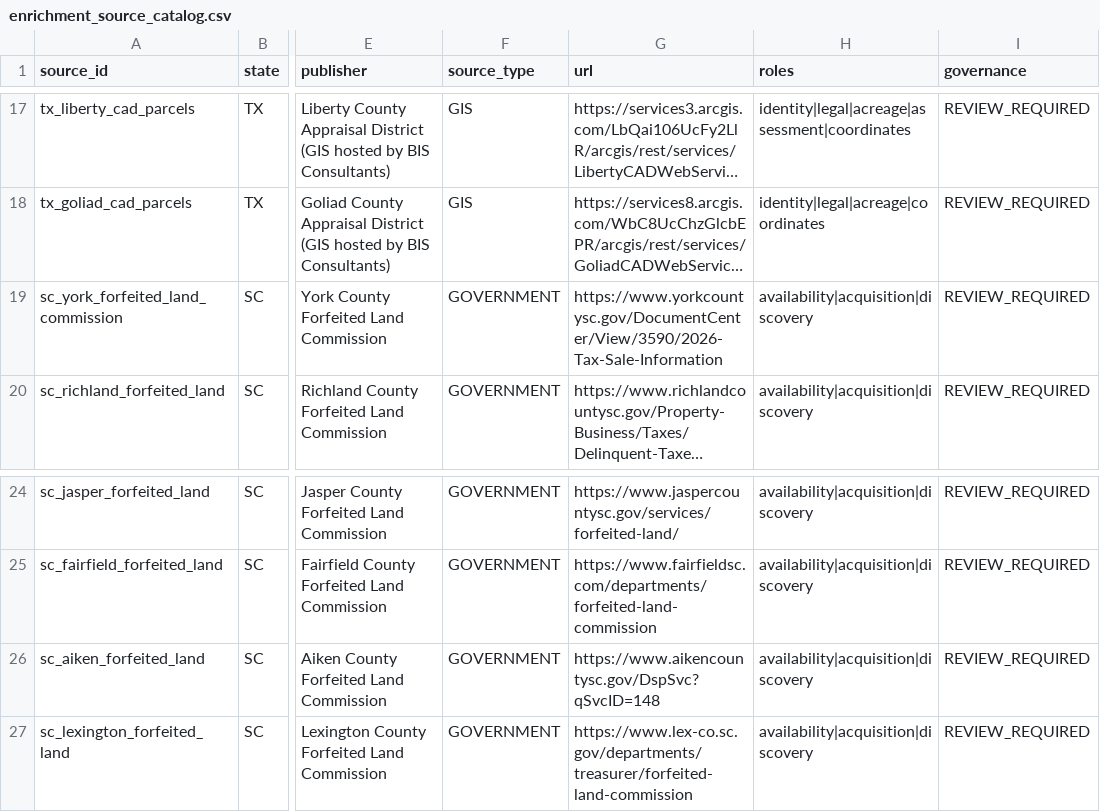
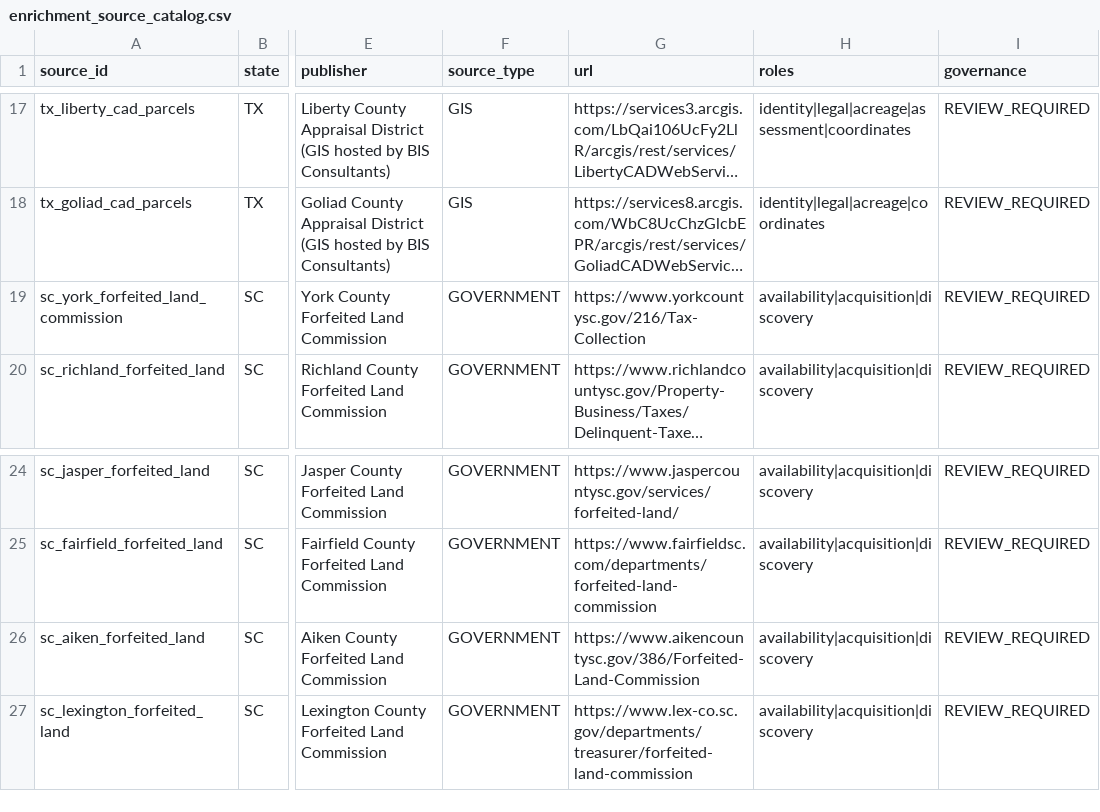
Before and after one commit to rodzmodzllc-max/taxdeed-scraper, a CSV file: data/enrichment_source_catalog.csv, drawn as a sheet; only a part is shown, gaps mark what is left out; long unchanged cells end in …; the diff names each change by its address in the sheet, - before the commit and + after, or states it on an @@ line.

```diff
--- a/data/enrichment_source_catalog.csv
+++ b/data/enrichment_source_catalog.csv
-G19 (url): https://www.yorkcountysc.gov/DocumentCenter/View/3590/2026-Tax-Sale-Information
+G19 (url): https://www.yorkcountysc.gov/216/Tax-Collection
-G26 (url): https://www.aikencountysc.gov/DspSvc?qSvcID=148
+G26 (url): https://www.aikencountysc.gov/386/Forfeited-Land-Commission
```
Also changed, not shown: data/available_discovery_pages.csv, 7 other files.
